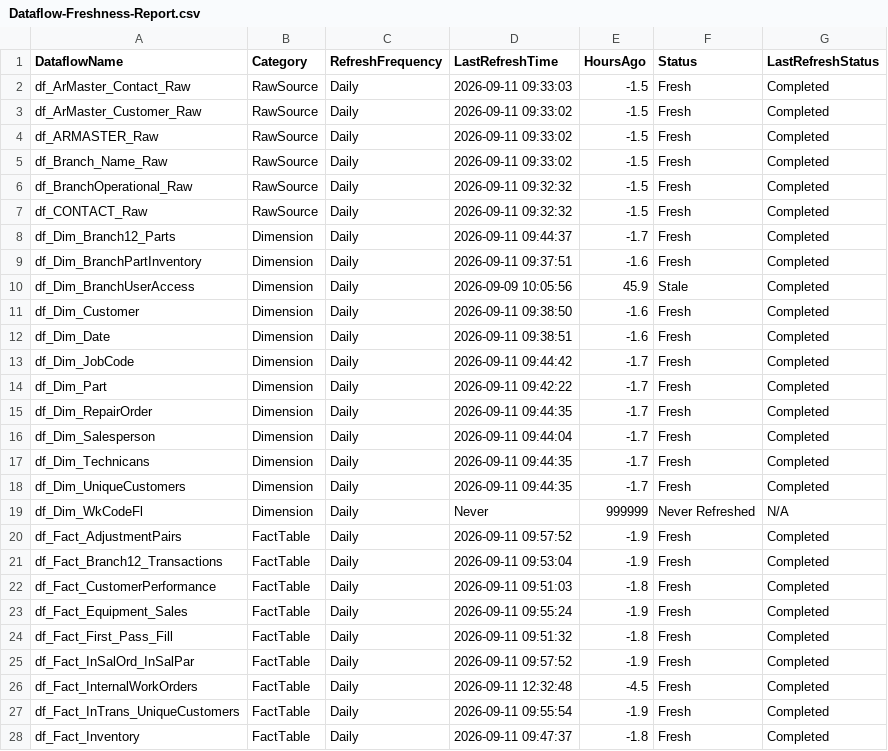
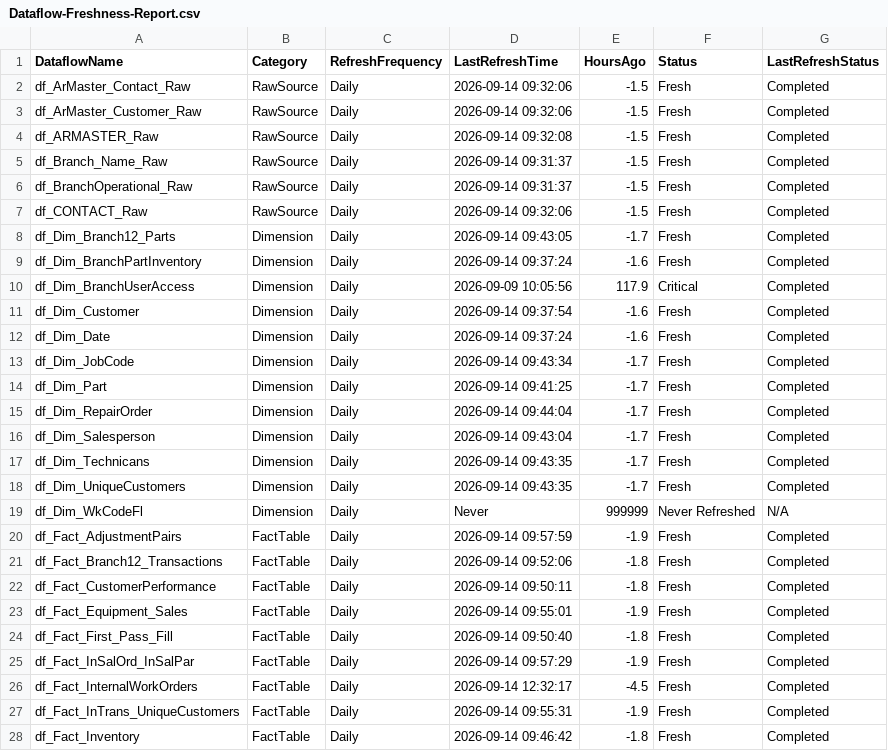
Before and after one commit to SlyFox18/claude-data-projects, a CSV file: projects/fabric-monitoring/documentation/Dataflow-Freshness-Report.csv, drawn as a sheet; only a part is shown; the diff covers the shown part only.

Commit message:
Auto-update: post-pipeline monitoring 2026-09-14
Scheduled task: Run-PostPipeline-Monitoring
- Refresh history logged
- Data freshness checked
- CU usage updated
- Dashboard regenerated

```diff
--- a/projects/fabric-monitoring/documentation/Dataflow-Freshness-Report.csv
+++ b/projects/fabric-monitoring/documentation/Dataflow-Freshness-Report.csv
@@ -1,28 +1,28 @@
 "DataflowName","Category","RefreshFrequency","LastRefreshTime","HoursAgo","Status","LastRefreshStatus"
-"df_ArMaster_Contact_Raw","RawSource","Daily","2026-09-11 09:33:03","-1.5","Fresh","Completed"
-"df_ArMaster_Customer_Raw","RawSource","Daily","2026-09-11 09:33:02","-1.5","Fresh","Completed"
-"df_ARMASTER_Raw","RawSource","Daily","2026-09-11 09:33:02","-1.5","Fresh","Completed"
-"df_Branch_Name_Raw","RawSource","Daily","2026-09-11 09:33:02","-1.5","Fresh","Completed"
-"df_BranchOperational_Raw","RawSource","Daily","2026-09-11 09:32:32","-1.5","Fresh","Completed"
-"df_CONTACT_Raw","RawSource","Daily","2026-09-11 09:32:32","-1.5","Fresh","Completed"
-"df_Dim_Branch12_Parts","Dimension","Daily","2026-09-11 09:44:37","-1.7","Fresh","Completed"
-"df_Dim_BranchPartInventory","Dimension","Daily","2026-09-11 09:37:51","-1.6","Fresh","Completed"
-"df_Dim_BranchUserAccess","Dimension","Daily","2026-09-09 10:05:56","45.9","Stale","Completed"
-"df_Dim_Customer","Dimension","Daily","2026-09-11 09:38:50","-1.6","Fresh","Completed"
-"df_Dim_Date","Dimension","Daily","2026-09-11 09:38:51","-1.6","Fresh","Completed"
-"df_Dim_JobCode","Dimension","Daily","2026-09-11 09:44:42","-1.7","Fresh","Completed"
-"df_Dim_Part","Dimension","Daily","2026-09-11 09:42:22","-1.7","Fresh","Completed"
-"df_Dim_RepairOrder","Dimension","Daily","2026-09-11 09:44:35","-1.7","Fresh","Completed"
-"df_Dim_Salesperson","Dimension","Daily","2026-09-11 09:44:04","-1.7","Fresh","Completed"
-"df_Dim_Technicans","Dimension","Daily","2026-09-11 09:44:35","-1.7","Fresh","Completed"
-"df_Dim_UniqueCustomers","Dimension","Daily","2026-09-11 09:44:35","-1.7","Fresh","Completed"
+"df_ArMaster_Contact_Raw","RawSource","Daily","2026-09-14 09:32:06","-1.5","Fresh","Completed"
+"df_ArMaster_Customer_Raw","RawSource","Daily","2026-09-14 09:32:06","-1.5","Fresh","Completed"
+"df_ARMASTER_Raw","RawSource","Daily","2026-09-14 09:32:08","-1.5","Fresh","Completed"
+"df_Branch_Name_Raw","RawSource","Daily","2026-09-14 09:31:37","-1.5","Fresh","Completed"
+"df_BranchOperational_Raw","RawSource","Daily","2026-09-14 09:31:37","-1.5","Fresh","Completed"
+"df_CONTACT_Raw","RawSource","Daily","2026-09-14 09:32:06","-1.5","Fresh","Completed"
+"df_Dim_Branch12_Parts","Dimension","Daily","2026-09-14 09:43:05","-1.7","Fresh","Completed"
+"df_Dim_BranchPartInventory","Dimension","Daily","2026-09-14 09:37:24","-1.6","Fresh","Completed"
+"df_Dim_BranchUserAccess","Dimension","Daily","2026-09-09 10:05:56","117.9","Critical","Completed"
+"df_Dim_Customer","Dimension","Daily","2026-09-14 09:37:54","-1.6","Fresh","Completed"
+"df_Dim_Date","Dimension","Daily","2026-09-14 09:37:24","-1.6","Fresh","Completed"
+"df_Dim_JobCode","Dimension","Daily","2026-09-14 09:43:34","-1.7","Fresh","Completed"
+"df_Dim_Part","Dimension","Daily","2026-09-14 09:41:25","-1.7","Fresh","Completed"
+"df_Dim_RepairOrder","Dimension","Daily","2026-09-14 09:44:04","-1.7","Fresh","Completed"
+"df_Dim_Salesperson","Dimension","Daily","2026-09-14 09:43:04","-1.7","Fresh","Completed"
+"df_Dim_Technicans","Dimension","Daily","2026-09-14 09:43:35","-1.7","Fresh","Completed"
+"df_Dim_UniqueCustomers","Dimension","Daily","2026-09-14 09:43:35","-1.7","Fresh","Completed"
 "df_Dim_WkCodeFl","Dimension","Daily","Never","999999","Never Refreshed","N/A"
-"df_Fact_AdjustmentPairs","FactTable","Daily","2026-09-11 09:57:52","-1.9","Fresh","Completed"
-"df_Fact_Branch12_Transactions","FactTable","Daily","2026-09-11 09:53:04","-1.9","Fresh","Completed"
-"df_Fact_CustomerPerformance","FactTable","Daily","2026-09-11 09:51:03","-1.8","Fresh","Completed"
-"df_Fact_Equipment_Sales","FactTable","Daily","2026-09-11 09:55:24","-1.9","Fresh","Completed"
-"df_Fact_First_Pass_Fill","FactTable","Daily","2026-09-11 09:51:32","-1.8","Fresh","Completed"
-"df_Fact_InSalOrd_InSalPar","FactTable","Daily","2026-09-11 09:57:52","-1.9","Fresh","Completed"
-"df_Fact_InternalWorkOrders","FactTable","Daily","2026-09-11 12:32:48","-4.5","Fresh","Completed"
-"df_Fact_InTrans_UniqueCustomers","FactTable","Daily","2026-09-11 09:55:54","-1.9","Fresh","Completed"
-"df_Fact_Inventory","FactTable","Daily","2026-09-11 09:47:37","-1.8","Fresh","Completed"
+"df_Fact_AdjustmentPairs","FactTable","Daily","2026-09-14 09:57:59","-1.9","Fresh","Completed"
+"df_Fact_Branch12_Transactions","FactTable","Daily","2026-09-14 09:52:06","-1.8","Fresh","Completed"
+"df_Fact_CustomerPerformance","FactTable","Daily","2026-09-14 09:50:11","-1.8","Fresh","Completed"
+"df_Fact_Equipment_Sales","FactTable","Daily","2026-09-14 09:55:01","-1.9","Fresh","Completed"
+"df_Fact_First_Pass_Fill","FactTable","Daily","2026-09-14 09:50:40","-1.8","Fresh","Completed"
+"df_Fact_InSalOrd_InSalPar","FactTable","Daily","2026-09-14 09:57:29","-1.9","Fresh","Completed"
+"df_Fact_InternalWorkOrders","FactTable","Daily","2026-09-14 12:32:17","-4.5","Fresh","Completed"
+"df_Fact_InTrans_UniqueCustomers","FactTable","Daily","2026-09-14 09:55:31","-1.9","Fresh","Completed"
+"df_Fact_Inventory","FactTable","Daily","2026-09-14 09:46:42","-1.8","Fresh","Completed"
```
Also changed, not shown: 1 removed row and 62 edited cells elsewhere in this file, projects/fabric-monitoring/documentation/Capacity-Utilization-Tracking.csv, 9 other files.
